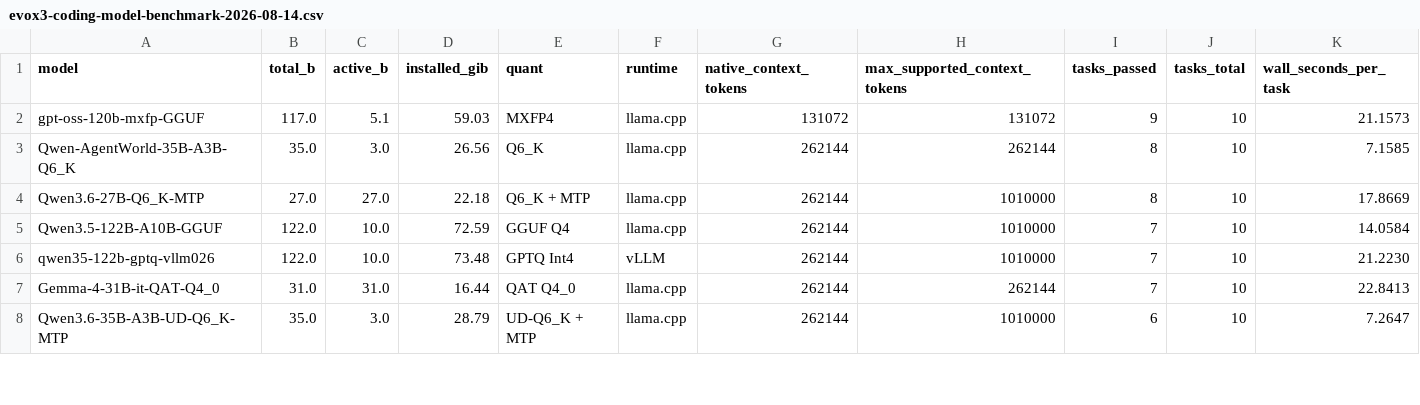
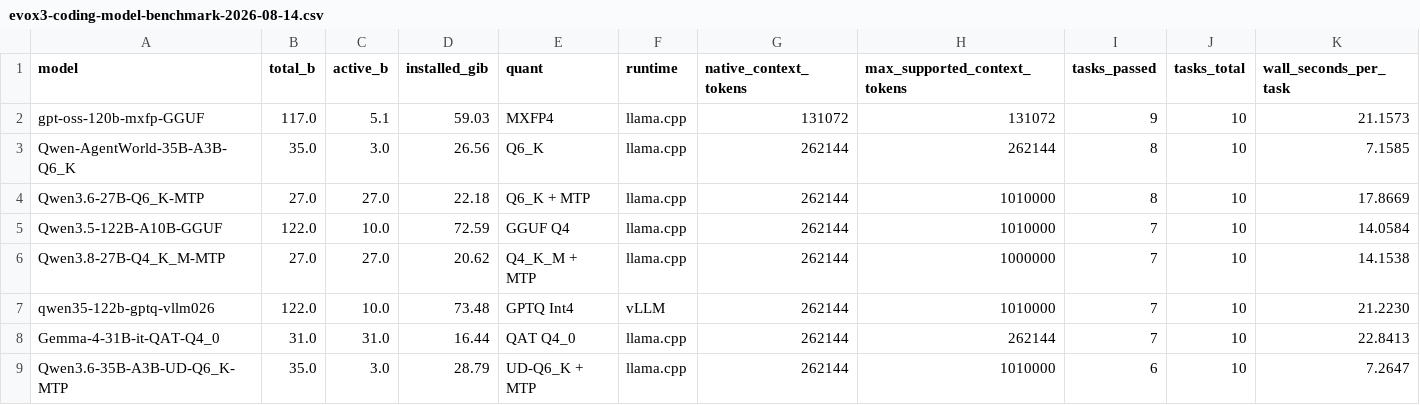
Before and after one commit to soothill/soothill.github.io, a CSV file: assets/data/evox3-coding-model-benchmark-2026-08-14.csv, drawn as a sheet; only a part is shown; rows hold the shown columns only; the diff names each change by its address in the sheet, - before the commit and + after, or states it on an @@ line.

Commit message:
Add Qwen3.8 benchmark results

```diff
--- a/assets/data/evox3-coding-model-benchmark-2026-08-14.csv
+++ b/assets/data/evox3-coding-model-benchmark-2026-08-14.csv
+row 6: Qwen3.8-27B-Q4_K_M-MTP | 27.0 | 27.0 | 20.62 | Q4_K_M + MTP | llama.cpp | 262144 | 1000000 | 7 | 10 | 14.1538
```
Also changed, not shown: 1 other file.
